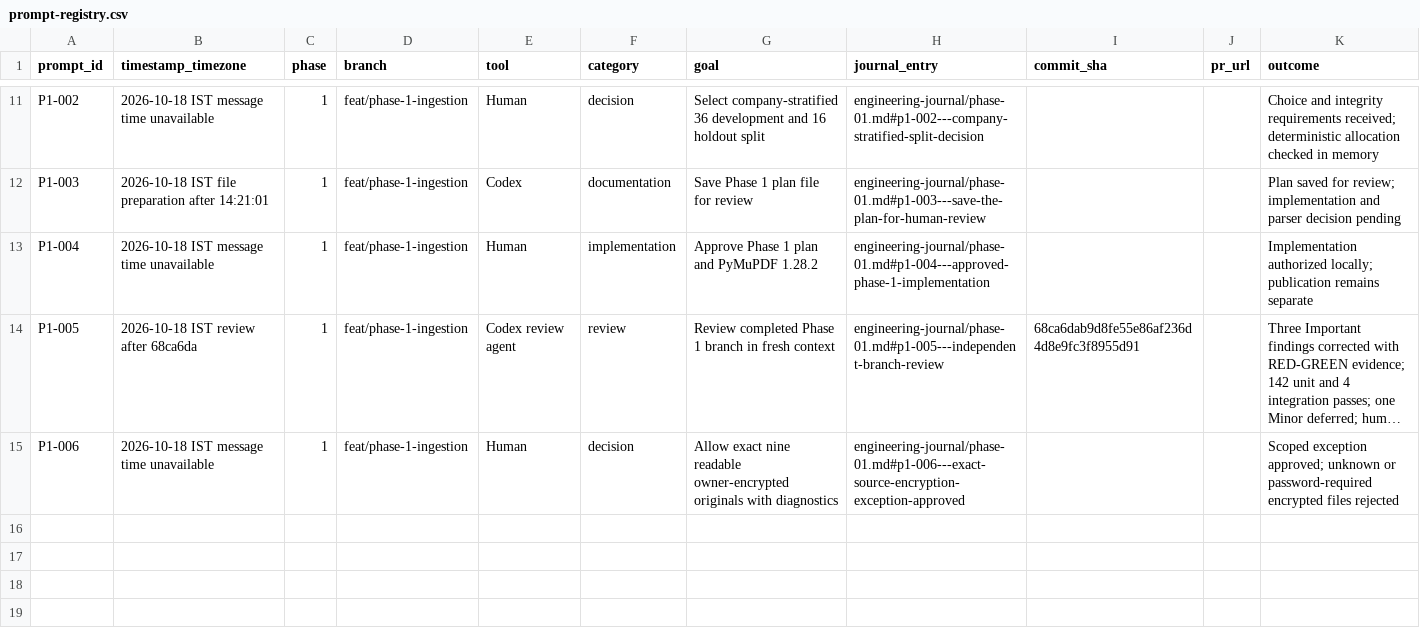
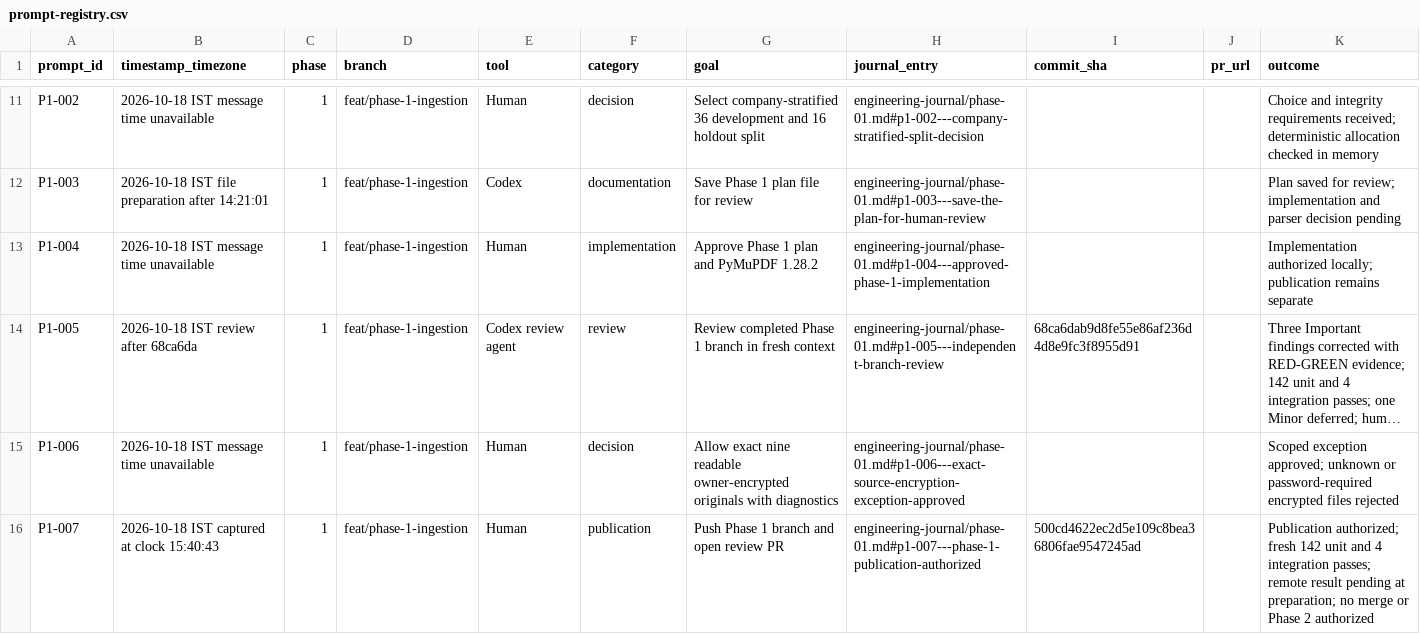
Before and after one commit to Natarajan92/finsight-ai, a CSV file: docs/prompt-registry.csv, drawn as a sheet; only a part is shown, gaps mark what is left out; long unchanged cells end in …; the diff names each change by its address in the sheet, - before the commit and + after, or states it on an @@ line.

Commit message:
docs: record Phase 1 publication approval and checks

```diff
--- a/docs/prompt-registry.csv
+++ b/docs/prompt-registry.csv
+row 16: P1-007 | 2026-10-18 IST captured at clock 15:40:43 | 1 | feat/phase-1-ingestion | Human | publication | Push Phase 1 branch and open review PR | engineering-journal/phase-01.md#p1-007---phase-1-publication-authorized | 500cd4622ec2d5e109c8bea36806fae9547245ad |  | Publication authorized; fresh 142 unit and 4 integration passes; remote result pending at preparation; no merge or Phase 2 authorized
```
Also changed, not shown: 1 other file.
